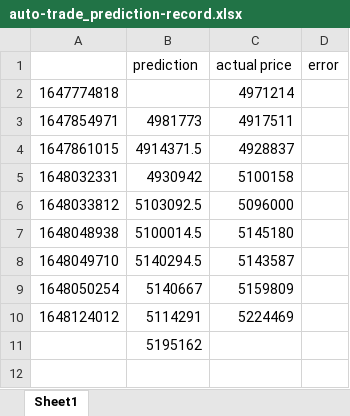
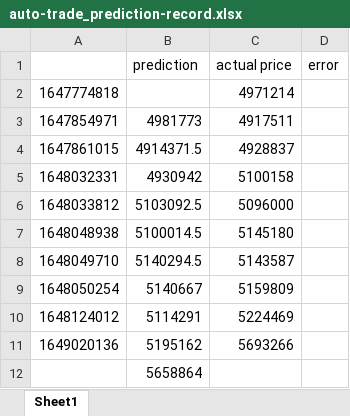
Before and after one commit to kzibis/Bitcoin-prediction, an Excel workbook: auto-trade_prediction-record.xlsx, sheet Sheet1, drawn as a sheet; values as stored, in another font and other column widths than the file's, no borders; addresses are those after the commit; the diff names each change by its address in the sheet, - before the commit and + after, or states it on an @@ line.

```diff
--- a/auto-trade_prediction-record.xlsx (sheet Sheet1)
+++ b/auto-trade_prediction-record.xlsx (sheet Sheet1)
+row 11: 1649020136 | 5195162 | 5693266
-B12 (prediction): 5195162
+B12 (prediction): 5658864
```
Also changed, not shown: 3 other files.
